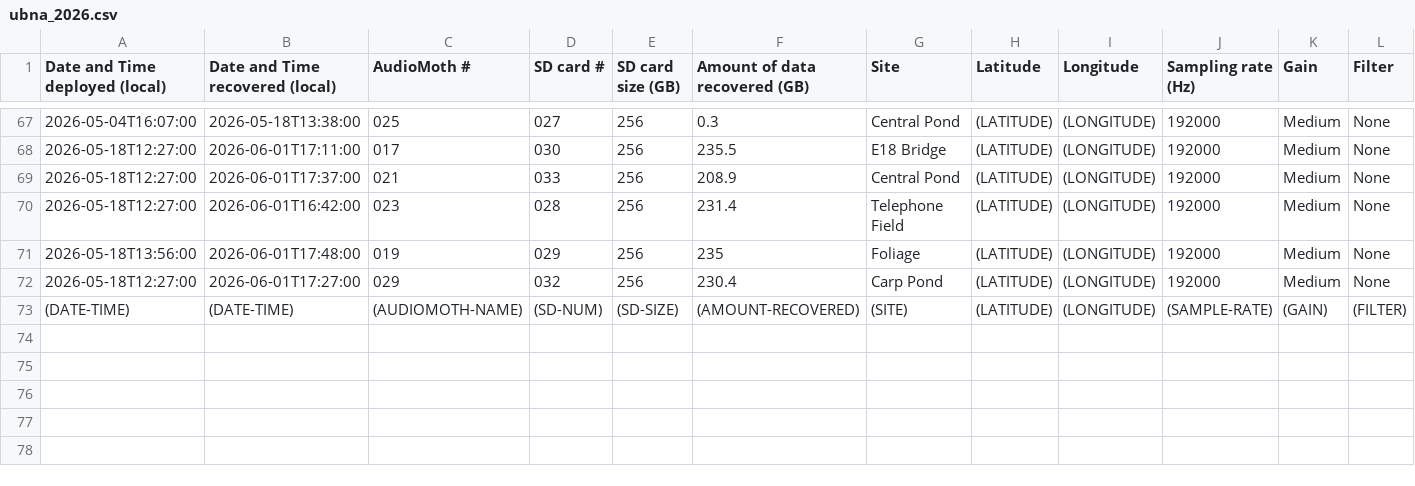
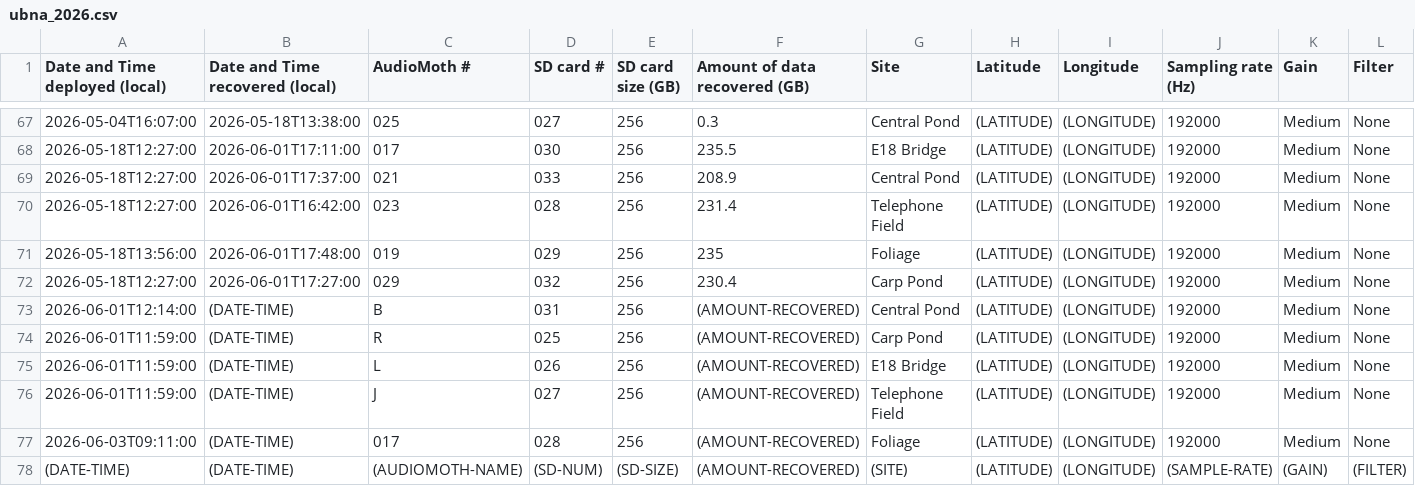
Before and after one commit to uw-echospace/ubna-field, a CSV file: field_records/ubna_2026.csv, drawn as a sheet; only a part is shown, gaps mark what is left out; rows hold the shown columns only; the diff names each change by its address in the sheet, - before the commit and + after, or states it on an @@ line.

```diff
--- a/field_records/ubna_2026.csv
+++ b/field_records/ubna_2026.csv
+row 73: 2026-06-01T12:14:00 | (DATE-TIME) | B | 031 | 256 | (AMOUNT-RECOVERED) | Central Pond | (LATITUDE) | (LONGITUDE) | 192000 | Medium | None
+row 74: 2026-06-01T11:59:00 | (DATE-TIME) | R | 025 | 256 | (AMOUNT-RECOVERED) | Carp Pond | (LATITUDE) | (LONGITUDE) | 192000 | Medium | None
+row 75: 2026-06-01T11:59:00 | (DATE-TIME) | L | 026 | 256 | (AMOUNT-RECOVERED) | E18 Bridge | (LATITUDE) | (LONGITUDE) | 192000 | Medium | None
+row 76: 2026-06-01T11:59:00 | (DATE-TIME) | J | 027 | 256 | (AMOUNT-RECOVERED) | Telephone Field | (LATITUDE) | (LONGITUDE) | 192000 | Medium | None
+row 77: 2026-06-03T09:11:00 | (DATE-TIME) | 017 | 028 | 256 | (AMOUNT-RECOVERED) | Foliage | (LATITUDE) | (LONGITUDE) | 192000 | Medium | None
```
